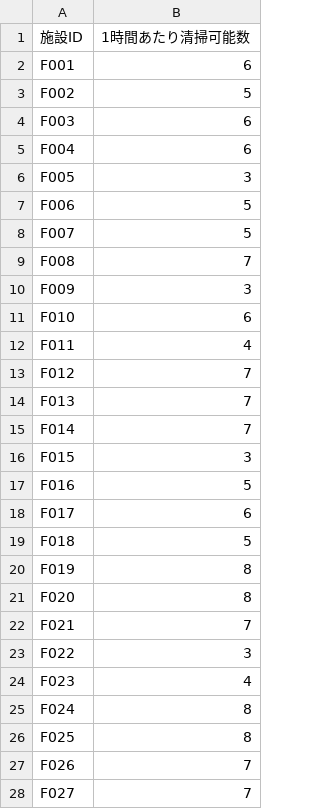
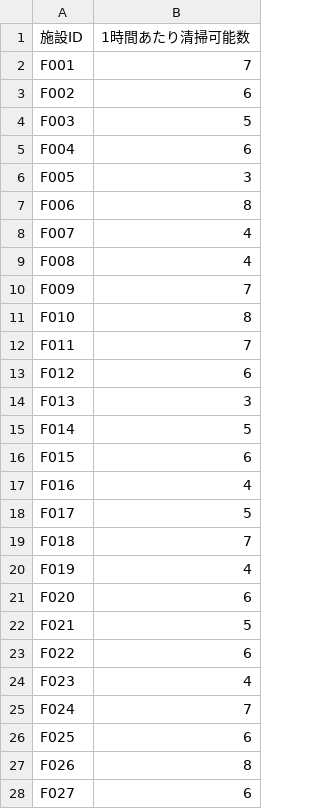
Before and after one commit to HayatoTatebayashi/shift_optimization, a CSV file: visualization_output/facility_cleaning_capacity.csv, drawn as a sheet; only a part is shown; the diff covers the shown part only.

```diff
--- a/visualization_output/facility_cleaning_capacity.csv
+++ b/visualization_output/facility_cleaning_capacity.csv
@@ -1,28 +1,28 @@
 施設ID,1時間あたり清掃可能数
-F001,6
-F002,5
-F003,6
+F001,7
+F002,6
+F003,5
 F004,6
 F005,3
-F006,5
-F007,5
-F008,7
-F009,3
-F010,6
-F011,4
-F012,7
-F013,7
-F014,7
-F015,3
-F016,5
-F017,6
-F018,5
-F019,8
-F020,8
-F021,7
-F022,3
+F006,8
+F007,4
+F008,4
+F009,7
+F010,8
+F011,7
+F012,6
+F013,3
+F014,5
+F015,6
+F016,4
+F017,5
+F018,7
+F019,4
+F020,6
+F021,5
+F022,6
 F023,4
-F024,8
-F025,8
-F026,7
-F027,7
+F024,7
+F025,6
+F026,8
+F027,6
```
Also changed, not shown: 17 edited cells elsewhere in this file, visualization_output/cleaning_tasks_per_facility.csv, 10 other files.
